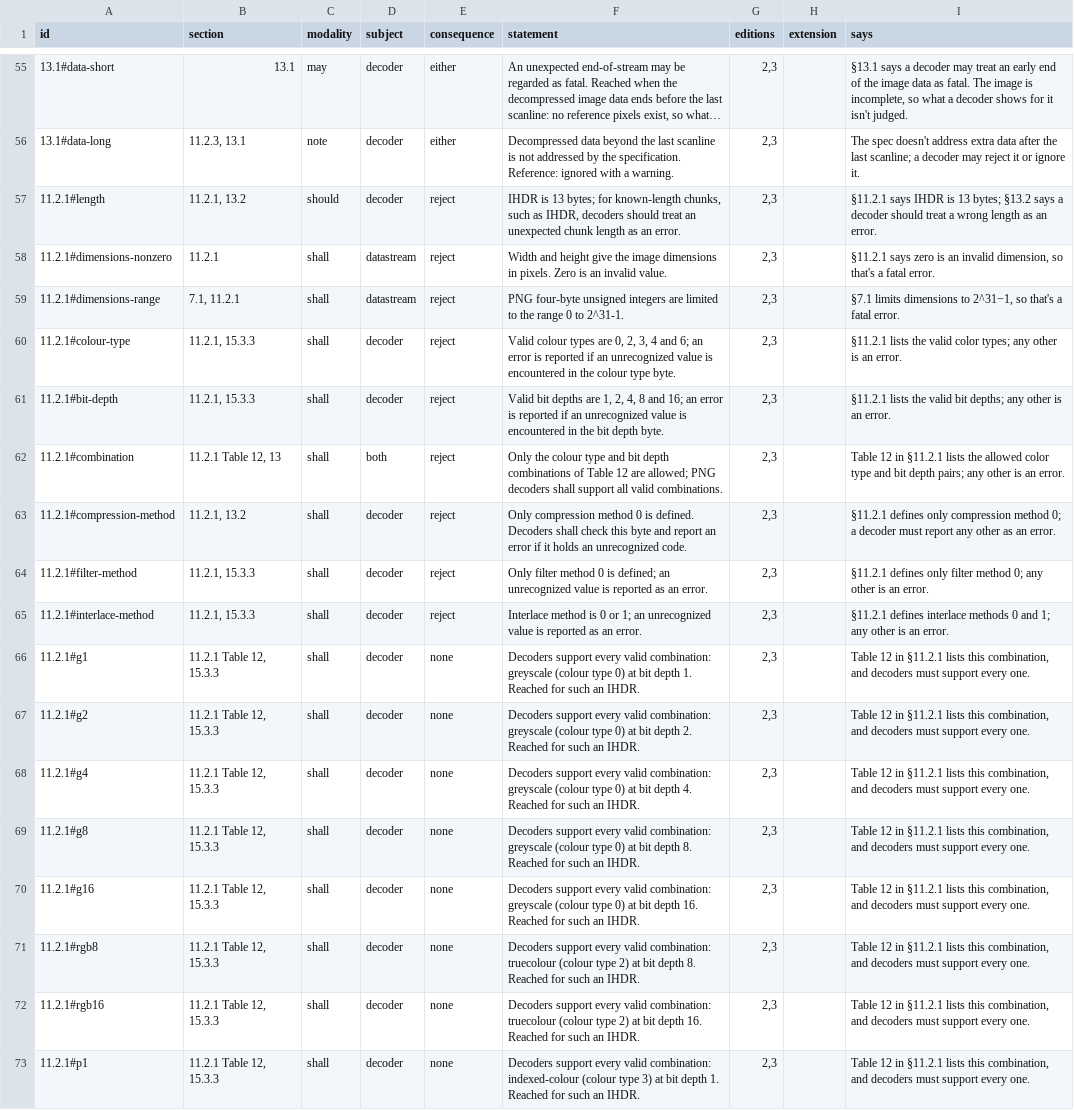
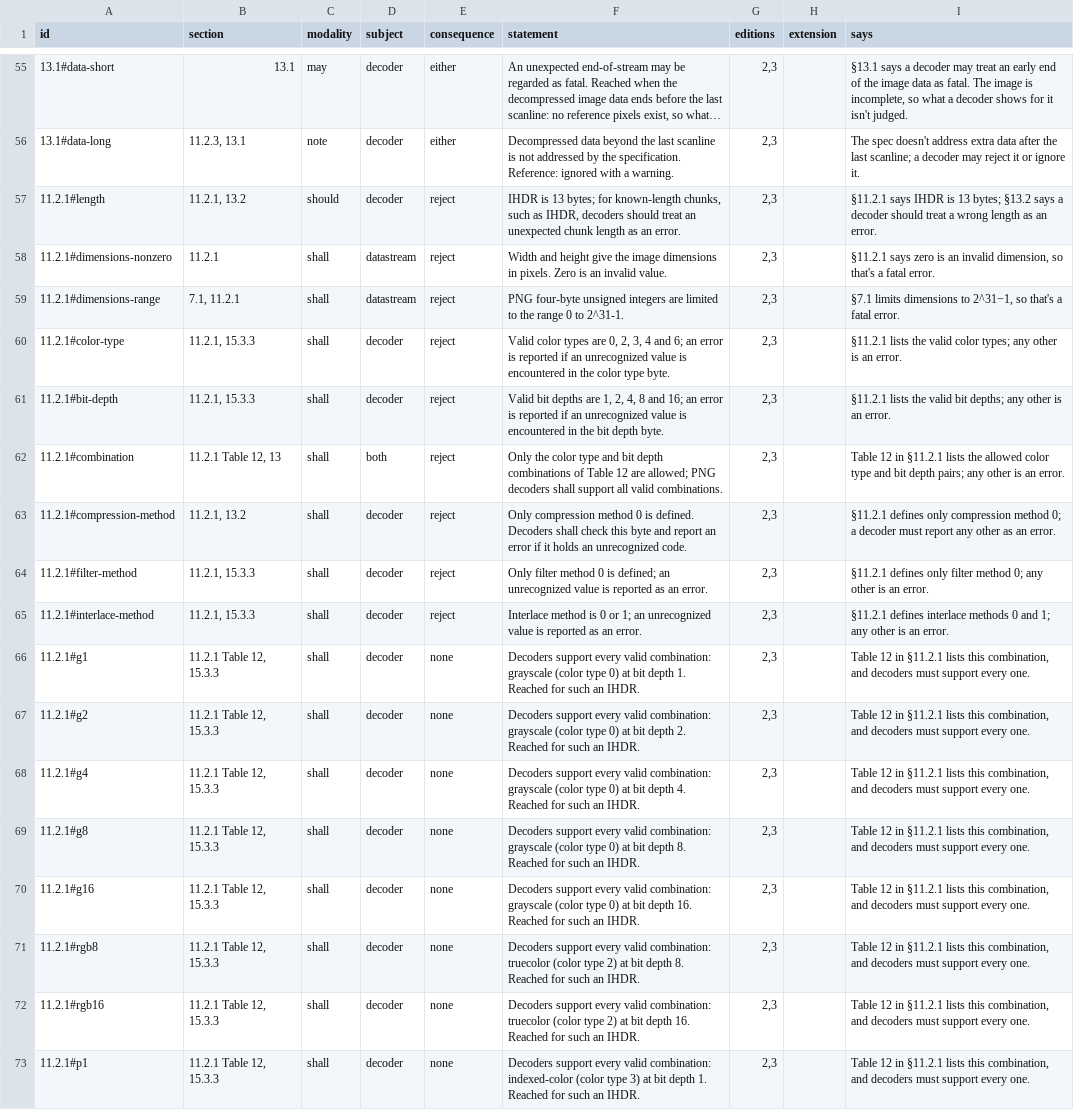
Before and after one commit to MrMetric/difftest-png, a TSV file: spec/clauses.tsv, drawn as a sheet; only a part is shown, gaps mark what is left out; long unchanged cells end in …; the diff covers the shown part only; the diff names each change by its address in the sheet, - before the commit and + after, or states it on an @@ line.

```diff
--- a/spec/clauses.tsv
+++ b/spec/clauses.tsv
-A60 (id): 11.2.1#colour-type
+A60 (id): 11.2.1#color-type
-F60 (statement): Valid colour types are 0, 2, 3, 4 and 6; an error is reported if an unrecognized value is encountered in the colour type byte.
+F60 (statement): Valid color types are 0, 2, 3, 4 and 6; an error is reported if an unrecognized value is encountered in the color type byte.
-F62 (statement): Only the colour type and…
+F62 (statement): Only the color type and…
-F66 (statement): …valid combination: greyscale (colour type 0)…
+F66 (statement): …valid combination: grayscale (color type 0)…
-F67 (statement): …valid combination: greyscale (colour type 0)…
+F67 (statement): …valid combination: grayscale (color type 0)…
-F68 (statement): …valid combination: greyscale (colour type 0)…
+F68 (statement): …valid combination: grayscale (color type 0)…
-F69 (statement): …valid combination: greyscale (colour type 0)…
+F69 (statement): …valid combination: grayscale (color type 0)…
-F70 (statement): …valid combination: greyscale (colour type 0)…
+F70 (statement): …valid combination: grayscale (color type 0)…
-F71 (statement): …valid combination: truecolour (colour type 2)…
+F71 (statement): …valid combination: truecolor (color type 2)…
-F72 (statement): …valid combination: truecolour (colour type 2)…
+F72 (statement): …valid combination: truecolor (color type 2)…
-F73 (statement): …valid combination: indexed-colour (colour type 3)…
+F73 (statement): …valid combination: indexed-color (color type 3)…
```
Also changed, not shown: 30 edited cells elsewhere in this file, decode/manifest.tsv, 10 other files.
